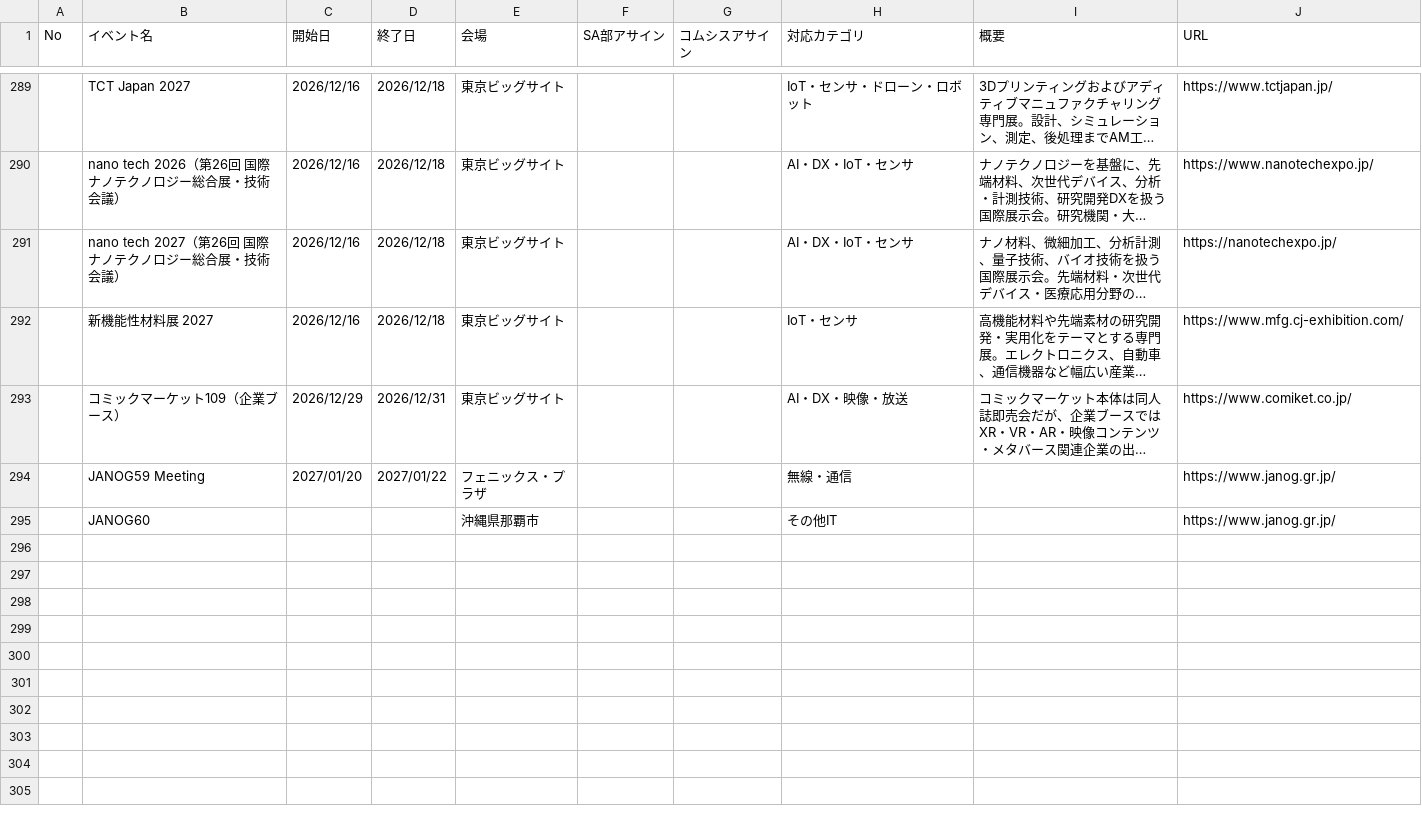
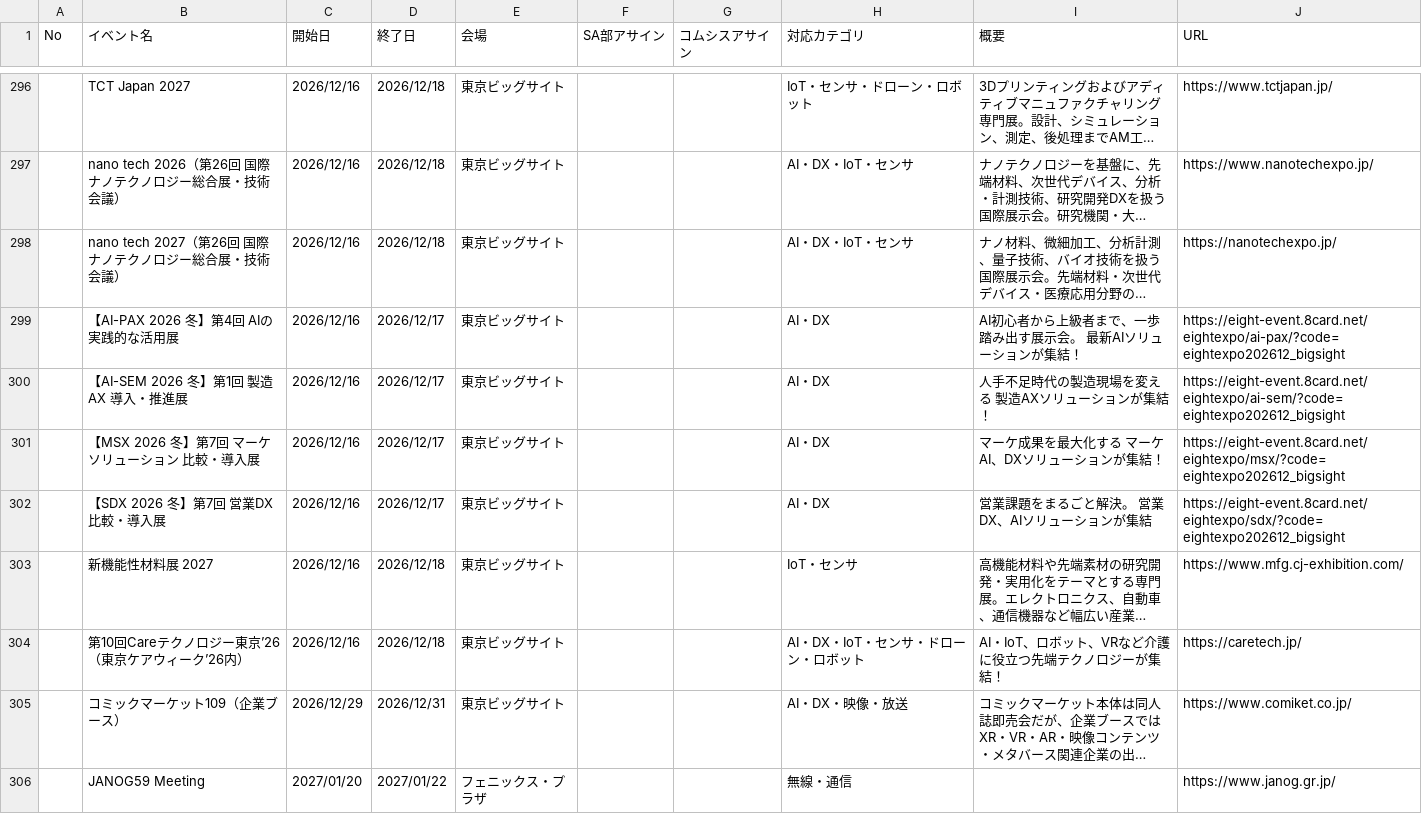
Before and after one commit to shotarolabpc-blip/exhibition-radar, a CSV file: docs/data/events.csv, drawn as a sheet; only a part is shown, gaps mark what is left out; the shorter side is filled out with more unchanged rows; long unchanged cells end in …; the diff covers the shown part only; the diff names each change by its address in the sheet, - before the commit and + after, or states it on an @@ line.

```diff
--- a/docs/data/events.csv
+++ b/docs/data/events.csv
+row 299:  | 【AI-PAX 2026 冬】第4回 AIの実践的な活用展 | 2026/12/16 | 2026/12/17 | 東京ビッグサイト |  |  | AI・DX | AI初心者から上級者まで、一歩踏み出す展示会。 最新AIソリューションが集結！ | https://eight-event.8card.net/eightexpo/ai-pax/?code=eightexpo202612_bigsight
+row 300:  | 【AI-SEM 2026 冬】第1回 製造AX 導入・推進展 | 2026/12/16 | 2026/12/17 | 東京ビッグサイト |  |  | AI・DX | 人手不足時代の製造現場を変える 製造AXソリューションが集結！ | https://eight-event.8card.net/eightexpo/ai-sem/?code=eightexpo202612_bigsight
+row 301:  | 【MSX 2026 冬】第7回 マーケソリューション 比較・導入展 | 2026/12/16 | 2026/12/17 | 東京ビッグサイト |  |  | AI・DX | マーケ成果を最大化する マーケAI、DXソリューションが集結！ | https://eight-event.8card.net/eightexpo/msx/?code=eightexpo202612_bigsight
+row 302:  | 【SDX 2026 冬】第7回 営業DX 比較・導入展 | 2026/12/16 | 2026/12/17 | 東京ビッグサイト |  |  | AI・DX | 営業課題をまるごと解決。 営業DX、AIソリューションが集結 | https://eight-event.8card.net/eightexpo/sdx/?code=eightexpo202612_bigsight
+row 304:  | 第10回Careテクノロジー東京’26（東京ケアウィーク’26内） | 2026/12/16 | 2026/12/18 | 東京ビッグサイト |  |  | AI・DX・IoT・センサ・ドローン・ロボット | AI・IoT、ロボット、VRなど介護に役立つ先端テクノロジーが集結！ | https://caretech.jp/
```
Also changed, not shown: 9 added rows elsewhere in this file, 4 other files.
